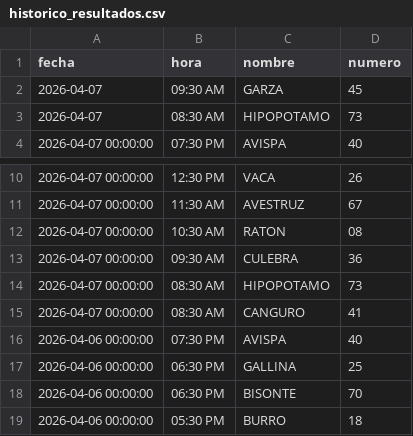
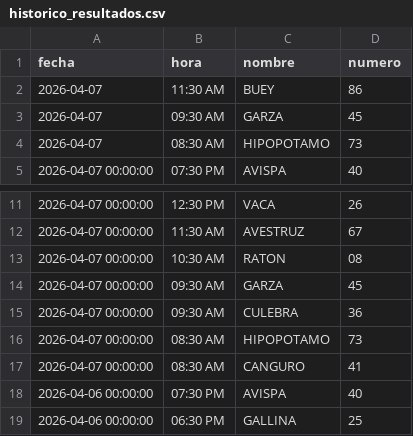
Before and after one commit to RAYC3004/guacharito-pro-tracker, a CSV file: historico_resultados.csv, drawn as a sheet; only a part is shown, gaps mark what is left out; the shorter side is filled out with more unchanged rows.

```diff
--- a/historico_resultados.csv
+++ b/historico_resultados.csv
@@ -1,2 +1,3 @@
 fecha,hora,nombre,numero
+2026-04-07,11:30 AM,BUEY,86
 2026-04-07,09:30 AM,GARZA,45
@@ -12,2 +13,3 @@ fecha,hora,nombre,numero
 2026-04-07 00:00:00,10:30 AM,RATON,08
+2026-04-07 00:00:00,09:30 AM,GARZA,45
 2026-04-07 00:00:00,09:30 AM,CULEBRA,36
```
Also changed, not shown: 2 other files.
